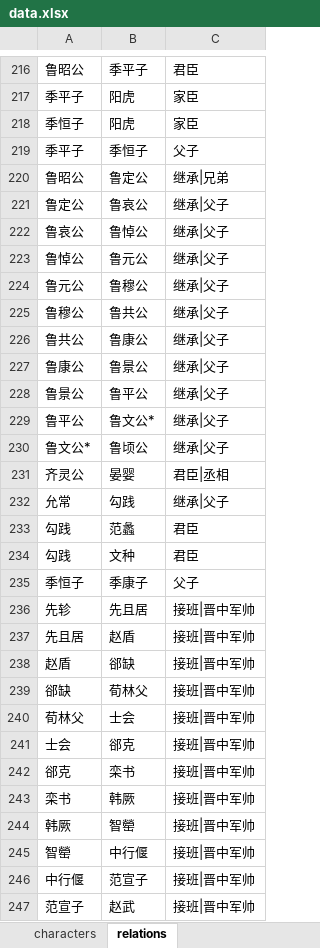
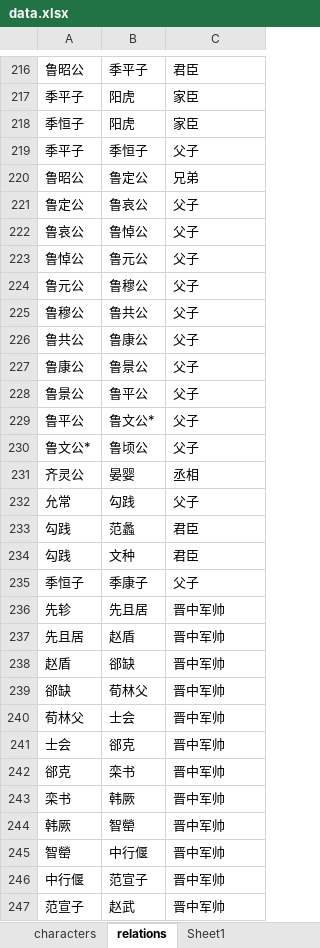
Before and after one commit to Venus24/gcn-transformer-project, an Excel workbook: data.xlsx, sheet relations, drawn as a sheet; only a part is shown, gaps mark what is left out; values as stored, in another font and other column widths than the file's, no borders; the diff covers the shown part only; the diff names each change by its address in the sheet, - before the commit and + after, or states it on an @@ line.

```diff
--- a/data.xlsx (sheet relations)
+++ b/data.xlsx (sheet relations)
+sheet tab: Sheet1
-C220: 继承|兄弟
+C220: 兄弟
-C221:C230: 继承|父子
+C221:C230: 父子
-C231: 君臣|丞相
+C231: 丞相
-C232: 继承|父子
+C232: 父子
-C236:C247: 接班|晋中军帅
+C236:C247: 晋中军帅
```
Also changed, not shown: 149 edited cells elsewhere in this sheet, 2 other files.
